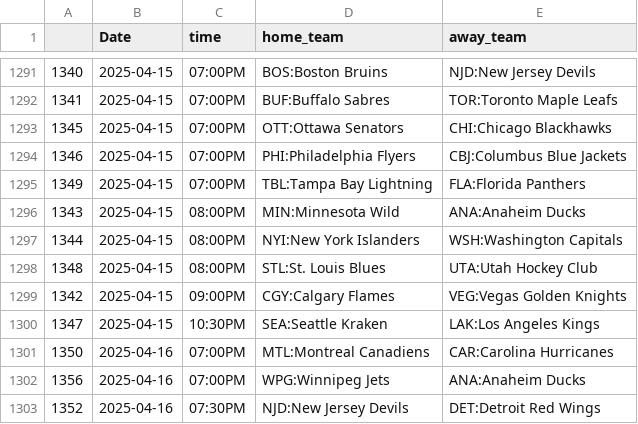
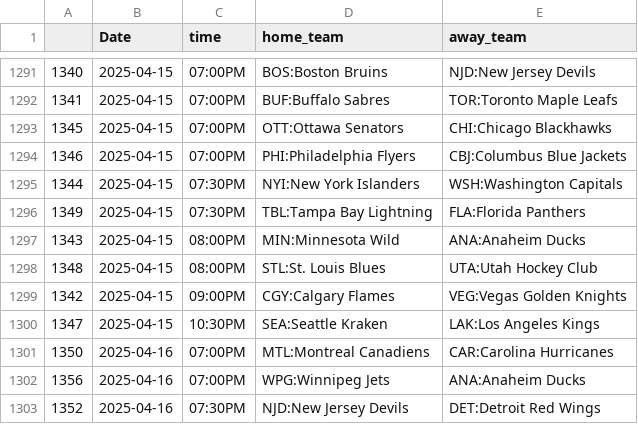
Before and after one commit to trevorscholz1/Portfolio, a CSV file: daily_lockz/models/schedules/nhl_schedule.csv, drawn as a sheet; only a part is shown, gaps mark what is left out.

```diff
--- a/daily_lockz/models/schedules/nhl_schedule.csv
+++ b/daily_lockz/models/schedules/nhl_schedule.csv
@@ -1294,5 +1294,5 @@
 1346,2025-04-15,07:00PM,PHI:Philadelphia Flyers,CBJ:Columbus Blue Jackets
-1349,2025-04-15,07:00PM,TBL:Tampa Bay Lightning,FLA:Florida Panthers
+1344,2025-04-15,07:30PM,NYI:New York Islanders,WSH:Washington Capitals
+1349,2025-04-15,07:30PM,TBL:Tampa Bay Lightning,FLA:Florida Panthers
 1343,2025-04-15,08:00PM,MIN:Minnesota Wild,ANA:Anaheim Ducks
-1344,2025-04-15,08:00PM,NYI:New York Islanders,WSH:Washington Capitals
 1348,2025-04-15,08:00PM,STL:St. Louis Blues,UTA:Utah Hockey Club
```
Also changed, not shown: daily_lockz/models/schedules/mlb_schedule.csv, daily_lockz/models/schedules/nba_schedule.csv, 14 other files.
